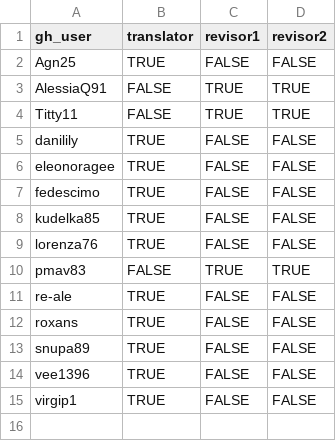
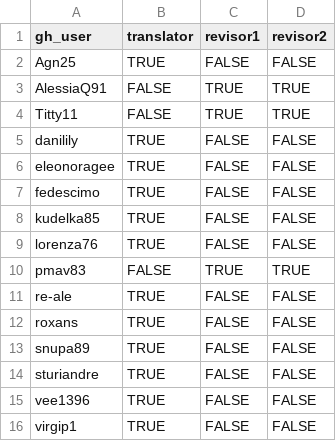
Before and after one commit to sturiandre/av_it_subs, a CSV file: data/users.csv, drawn as a sheet; the diff names each change by its address in the sheet, - before the commit and + after, or states it on an @@ line.

```diff
--- a/data/users.csv
+++ b/data/users.csv
+row 14: sturiandre | TRUE | FALSE | FALSE
```
Also changed, not shown: 1 other file.
